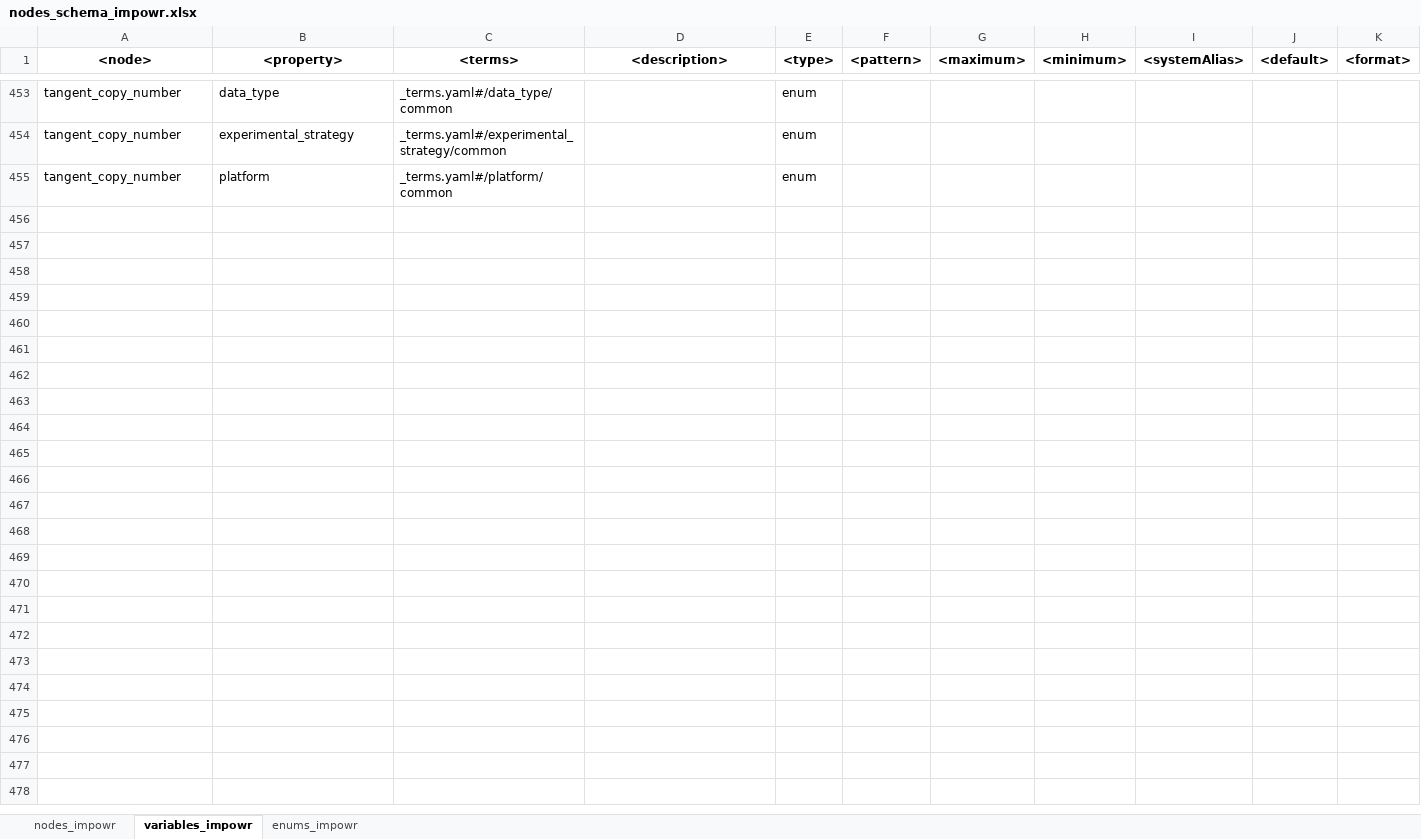
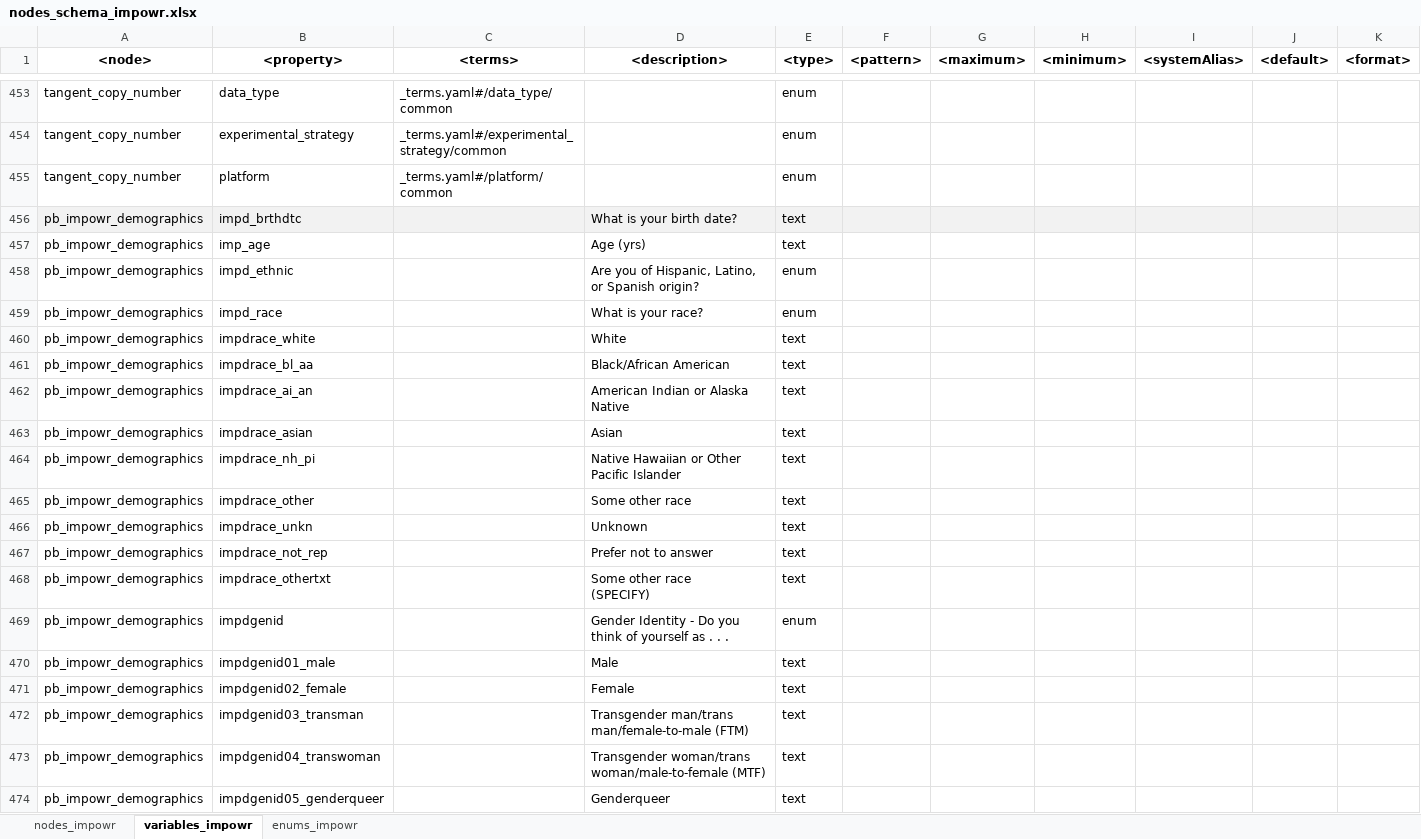
Before and after one commit to uc-cdis/dcfdictionary, an Excel workbook: gdcdictionary/xlsx/nodes_schema_impowr.xlsx, sheet variables_impowr, drawn as a sheet; only a part is shown, gaps mark what is left out; values as stored, in another font and other column widths than the file's, no borders; ↵ is a line break in a cell; the diff covers the shown part only; the diff names each change by its address in the sheet, - before the commit and + after, or states it on an @@ line.

Commit message:
Update nodes_schema_impowr.xlsx

```diff
--- a/gdcdictionary/xlsx/nodes_schema_impowr.xlsx (sheet variables_impowr)
+++ b/gdcdictionary/xlsx/nodes_schema_impowr.xlsx (sheet variables_impowr)
+row 456: pb_impowr_demographics | impd_brthdtc |  | What is your birth date? | text
+row 457: pb_impowr_demographics | imp_age |  | Age (yrs) | text
+row 458: pb_impowr_demographics | impd_ethnic |  | Are you of Hispanic, Latino, or Spanish origin? | enum
+row 459: pb_impowr_demographics | impd_race |  | What is your race? | enum
+row 460: pb_impowr_demographics | impdrace_white |  | White | text
+row 461: pb_impowr_demographics | impdrace_bl_aa |  | Black/African American | text
+row 462: pb_impowr_demographics | impdrace_ai_an |  | American Indian or Alaska Native | text
+row 463: pb_impowr_demographics | impdrace_asian |  | Asian | text
+row 464: pb_impowr_demographics | impdrace_nh_pi |  | Native Hawaiian or Other Pacific Islander | text
+row 465: pb_impowr_demographics | impdrace_other |  | Some other race | text
+row 466: pb_impowr_demographics | impdrace_unkn |  | Unknown | text
+row 467: pb_impowr_demographics | impdrace_not_rep |  | Prefer not to answer | text
+row 468: pb_impowr_demographics | impdrace_othertxt |  | Some other race ↵ (SPECIFY) | text
+row 469: pb_impowr_demographics | impdgenid |  | Gender Identity - Do you think of yourself as . . . | enum
+row 470: pb_impowr_demographics | impdgenid01_male |  | Male | text
+row 471: pb_impowr_demographics | impdgenid02_female |  | Female | text
+row 472: pb_impowr_demographics | impdgenid03_transman |  | Transgender man/trans man/female-to-male (FTM) | text
+row 473: pb_impowr_demographics | impdgenid04_transwoman |  | Transgender woman/trans woman/male-to-female (MTF) | text
+row 474: pb_impowr_demographics | impdgenid05_genderqueer |  | Genderqueer | text
```
Also changed, not shown: 36 added rows elsewhere in this sheet.
